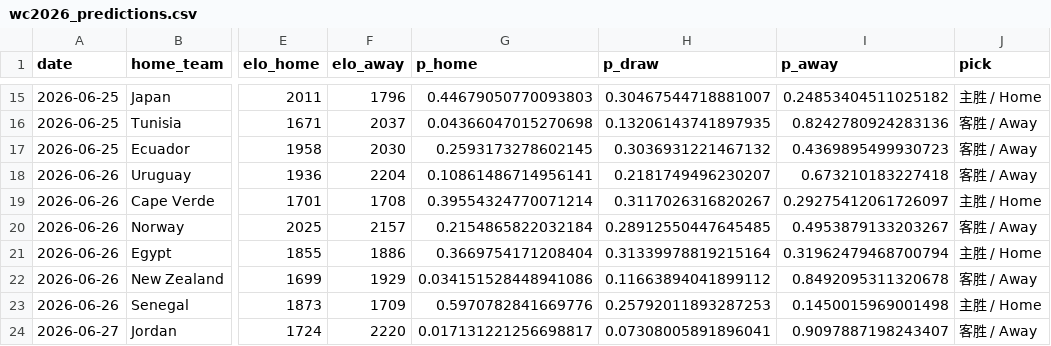
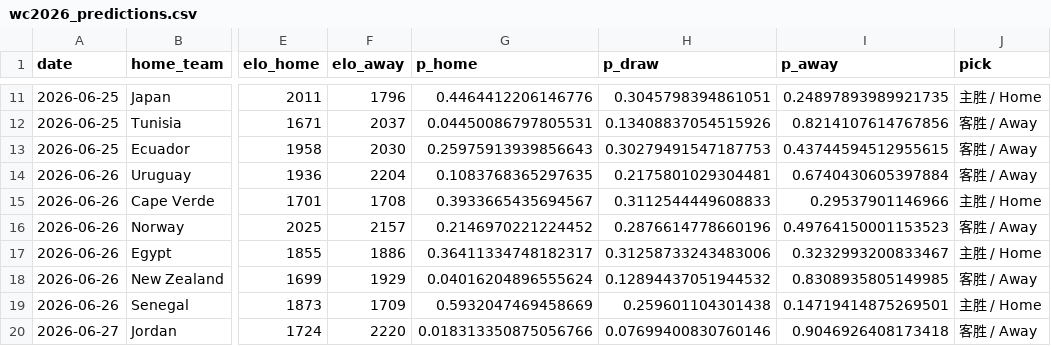
Before and after one commit to hjjbh1314/worldcup-predictor, a CSV file: outputs/wc2026_predictions.csv, drawn as a sheet; only a part is shown, gaps mark what is left out; addresses are those after the commit; the diff covers the shown part only; the diff names each change by its address in the sheet, - before the commit and + after, or states it on an @@ line.

```diff
--- a/outputs/wc2026_predictions.csv
+++ b/outputs/wc2026_predictions.csv
-G11 (p_home): 0.44679050770093803
+G11 (p_home): 0.4464412206146776
-H11 (p_draw): 0.30467544718881007
+H11 (p_draw): 0.3045798394861051
-I11 (p_away): 0.24853404511025182
+I11 (p_away): 0.24897893989921735
-G12 (p_home): 0.04366047015270698
+G12 (p_home): 0.04450086797805531
-H12 (p_draw): 0.13206143741897935
+H12 (p_draw): 0.13408837054515926
-I12 (p_away): 0.8242780924283136
+I12 (p_away): 0.8214107614767856
-G13 (p_home): 0.2593173278602145
+G13 (p_home): 0.25975913939856643
-H13 (p_draw): 0.3036931221467132
+H13 (p_draw): 0.30279491547187753
-I13 (p_away): 0.4369895499930723
+I13 (p_away): 0.43744594512955615
-G14 (p_home): 0.10861486714956141
+G14 (p_home): 0.1083768365297635
-H14 (p_draw): 0.2181749496230207
+H14 (p_draw): 0.2175801029304481
-I14 (p_away): 0.673210183227418
+I14 (p_away): 0.6740430605397884
-G15 (p_home): 0.39554324770071214
+G15 (p_home): 0.3933665435694567
-H15 (p_draw): 0.3117026316820267
+H15 (p_draw): 0.3112544449608833
-I15 (p_away): 0.29275412061726097
+I15 (p_away): 0.29537901146966
-G16 (p_home): 0.2154865822032184
+G16 (p_home): 0.2146970221224452
-H16 (p_draw): 0.28912550447645485
+H16 (p_draw): 0.2876614778660196
-I16 (p_away): 0.4953879133203267
+I16 (p_away): 0.49764150001153523
-G17 (p_home): 0.3669754171208404
+G17 (p_home): 0.36411334748182317
-H17 (p_draw): 0.31339978819215164
+H17 (p_draw): 0.31258733243483006
-I17 (p_away): 0.31962479468700794
+I17 (p_away): 0.3232993200833467
-G18 (p_home): 0.034151528448941086
+G18 (p_home): 0.04016204896555624
-H18 (p_draw): 0.11663894041899112
+H18 (p_draw): 0.12894437051944532
-I18 (p_away): 0.8492095311320678
+I18 (p_away): 0.8308935805149985
-G19 (p_home): 0.5970782841669776
+G19 (p_home): 0.5932047469458669
-H19 (p_draw): 0.25792011893287253
+H19 (p_draw): 0.259601104301438
-I19 (p_away): 0.1450015969001498
+I19 (p_away): 0.14719414875269501
-G20 (p_home): 0.017131221256698817
+G20 (p_home): 0.018313350875056766
-H20 (p_draw): 0.07308005891896041
+H20 (p_draw): 0.07699400830760146
-I20 (p_away): 0.9097887198243407
+I20 (p_away): 0.9046926408173418
```
Also changed, not shown: 1 added row, 5 removed rows and 47 edited cells elsewhere in this file, 3 other files.
